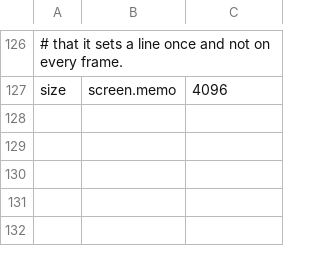
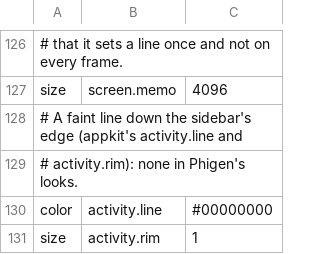
Before and after one commit to gemphi/phikit, a TSV file: crates/appkit/app/phigen/data/theme.tsv, drawn as a sheet; only a part is shown, gaps mark what is left out; the diff names each change by its address in the sheet, - before the commit and + after, or states it on an @@ line.

```diff
--- a/crates/appkit/app/phigen/data/theme.tsv
+++ b/crates/appkit/app/phigen/data/theme.tsv
+row 128: # A faint line down the sidebar's edge (appkit's activity.line and
+row 129: # activity.rim): none in Phigen's looks.
+row 130: color | activity.line | #00000000
+row 131: size | activity.rim | 1
```
Also changed, not shown: crates/appkit/app/phigen/data/look.tsv, crates/appkit/app/phiogy/data/form.tsv, 19 other files.
